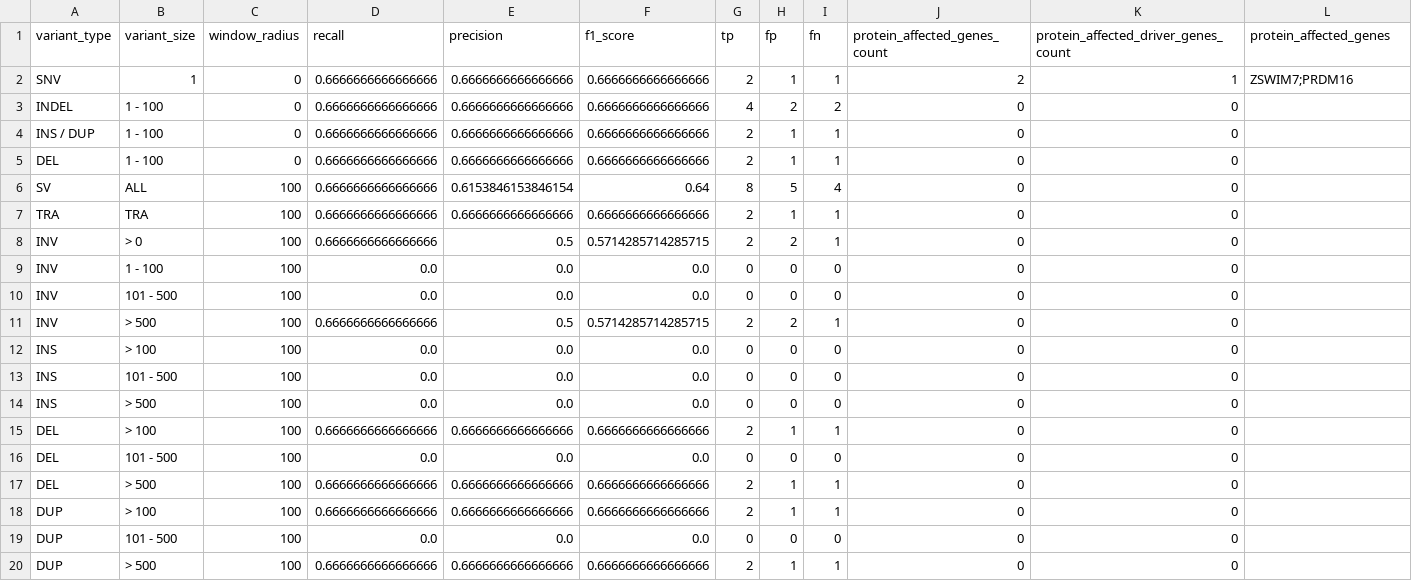
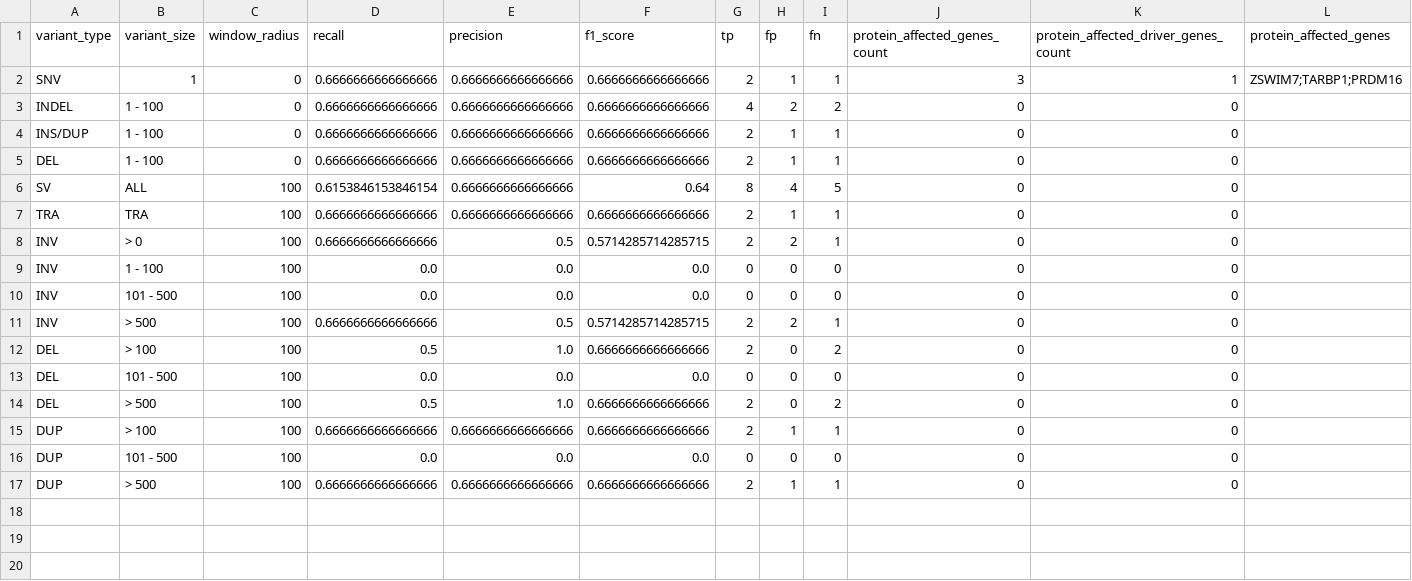
Before and after one commit to EUCANCan/oncoliner, a CSV file: modules/oncoliner_improvement/example/input/pipeline_1/samples/sample_1/pipelinemetrics.csv, drawn as a sheet; only a part is shown; removed rows and columns are numbered as before the commit, all else as after; rows hold the shown columns only; the diff names each change by its address in the sheet, - before the commit and + after, or states it on an @@ line.

Commit message:
chore: Update example files

```diff
--- a/modules/oncoliner_improvement/example/input/pipeline_1/samples/sample_1/pipelinemetrics.csv
+++ b/modules/oncoliner_improvement/example/input/pipeline_1/samples/sample_1/pipelinemetrics.csv
-J2 (protein_affected_genes_count): 2
+J2 (protein_affected_genes_count): 3
-L2 (protein_affected_genes): ZSWIM7;PRDM16
+L2 (protein_affected_genes): ZSWIM7;TARBP1;PRDM16
-A4 (variant_type): INS / DUP
+A4 (variant_type): INS/DUP
-D6 (recall): 0.6666666666666666
+D6 (recall): 0.6153846153846154
-E6 (precision): 0.6153846153846154
+E6 (precision): 0.6666666666666666
-H6 (fp): 5
+H6 (fp): 4
-I6 (fn): 4
+I6 (fn): 5
-row 12: INS | > 100 | 100 | 0.0 | 0.0 | 0.0 | 0 | 0 | 0 | 0 | 0
-row 13: INS | 101 - 500 | 100 | 0.0 | 0.0 | 0.0 | 0 | 0 | 0 | 0 | 0
-row 14: INS | > 500 | 100 | 0.0 | 0.0 | 0.0 | 0 | 0 | 0 | 0 | 0
-D12 (recall): 0.6666666666666666
+D12 (recall): 0.5
-E12 (precision): 0.6666666666666666
+E12 (precision): 1.0
-H12 (fp): 1
+H12 (fp): 0
-I12 (fn): 1
+I12 (fn): 2
-D14 (recall): 0.6666666666666666
+D14 (recall): 0.5
-E14 (precision): 0.6666666666666666
+E14 (precision): 1.0
-H14 (fp): 1
+H14 (fp): 0
-I14 (fn): 1
+I14 (fn): 2
```
Also changed, not shown: modules/oncoliner_improvement/example/input/pipeline_1/aggregated_metrics.csv, modules/oncoliner_improvement/example/input/pipeline_1/config.tsv, 20 other files.
